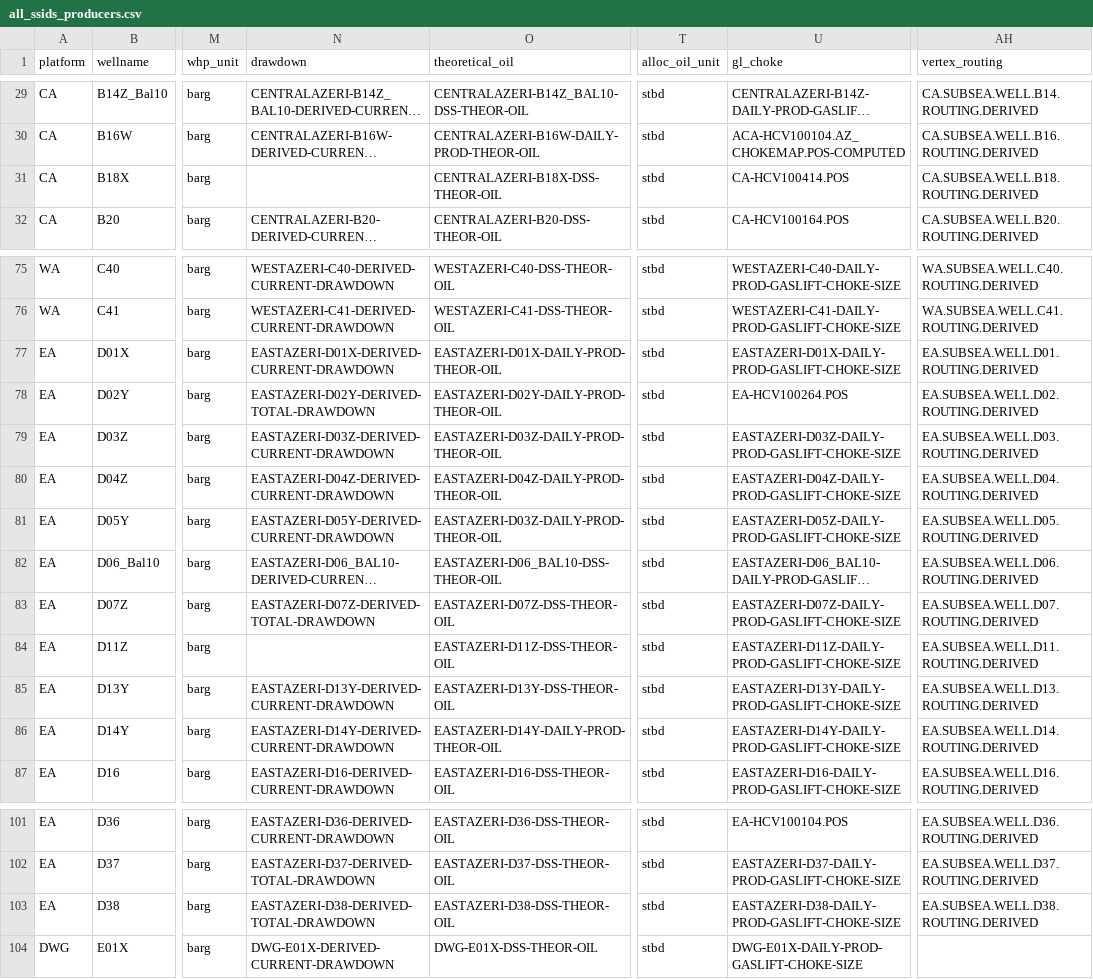
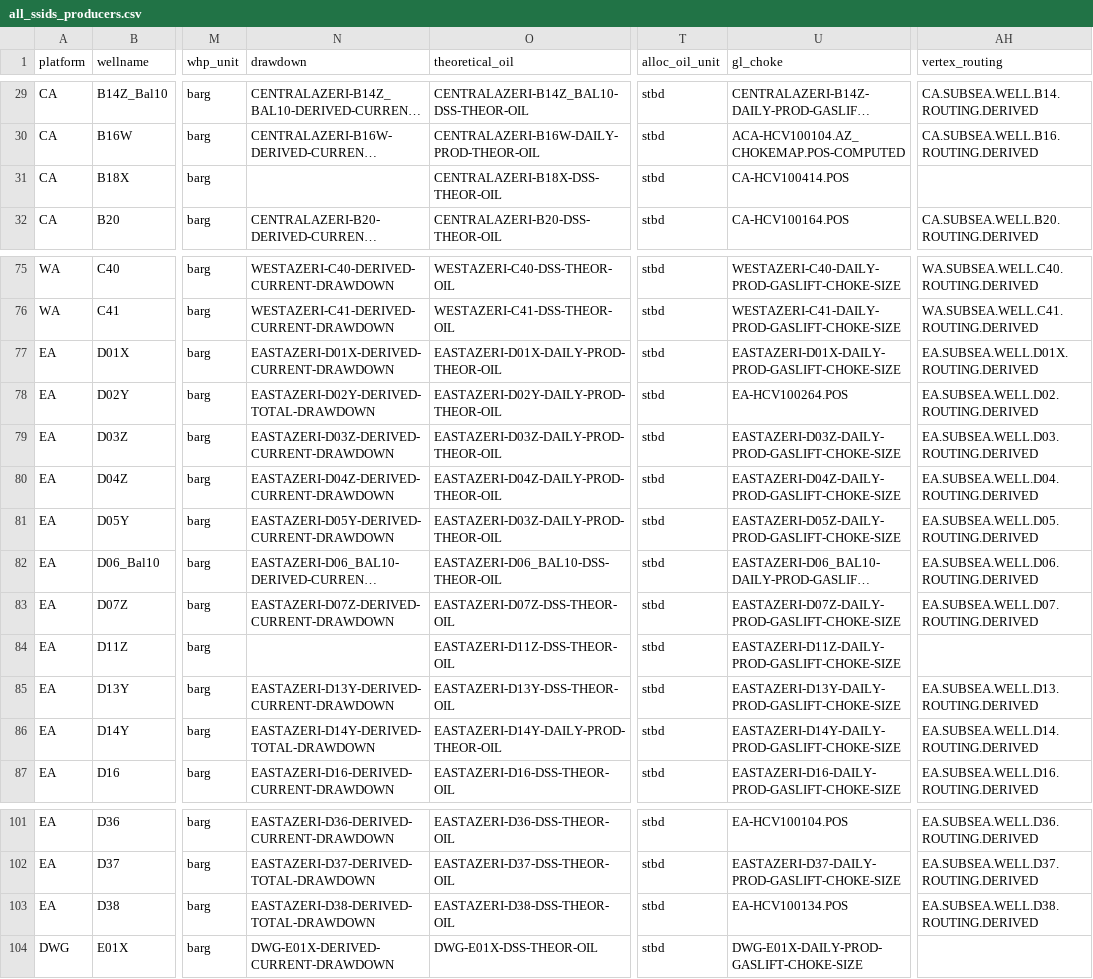
Before and after one commit to DevTeymur/Reference-Codes-for-Foundry, a CSV file: Python/Tags validation/data/all_ssids_producers.csv, drawn as a sheet; only a part is shown, gaps mark what is left out; long unchanged cells end in …; the diff names each change by its address in the sheet, - before the commit and + after, or states it on an @@ line.

```diff
--- a/Python/Tags validation/data/all_ssids_producers.csv
+++ b/Python/Tags validation/data/all_ssids_producers.csv
-AH31 (vertex_routing): CA.SUBSEA.WELL.B18.ROUTING.DERIVED
+AH31 (vertex_routing): (empty)
-AH77 (vertex_routing): EA.SUBSEA.WELL.D01.ROUTING.DERIVED
+AH77 (vertex_routing): EA.SUBSEA.WELL.D01X.ROUTING.DERIVED
-N83 (drawdown): EASTAZERI-D07Z-DERIVED-TOTAL-DRAWDOWN
+N83 (drawdown): EASTAZERI-D07Z-DERIVED-CURRENT-DRAWDOWN
-AH84 (vertex_routing): EA.SUBSEA.WELL.D11.ROUTING.DERIVED
+AH84 (vertex_routing): (empty)
-N86 (drawdown): EASTAZERI-D14Y-DERIVED-CURRENT-DRAWDOWN
+N86 (drawdown): EASTAZERI-D14Y-DERIVED-TOTAL-DRAWDOWN
-U103 (gl_choke): EASTAZERI-D38-DAILY-PROD-GASLIFT-CHOKE-SIZE
+U103 (gl_choke): EA-HCV100134.POS
```
Also changed, not shown: 1 other file.
